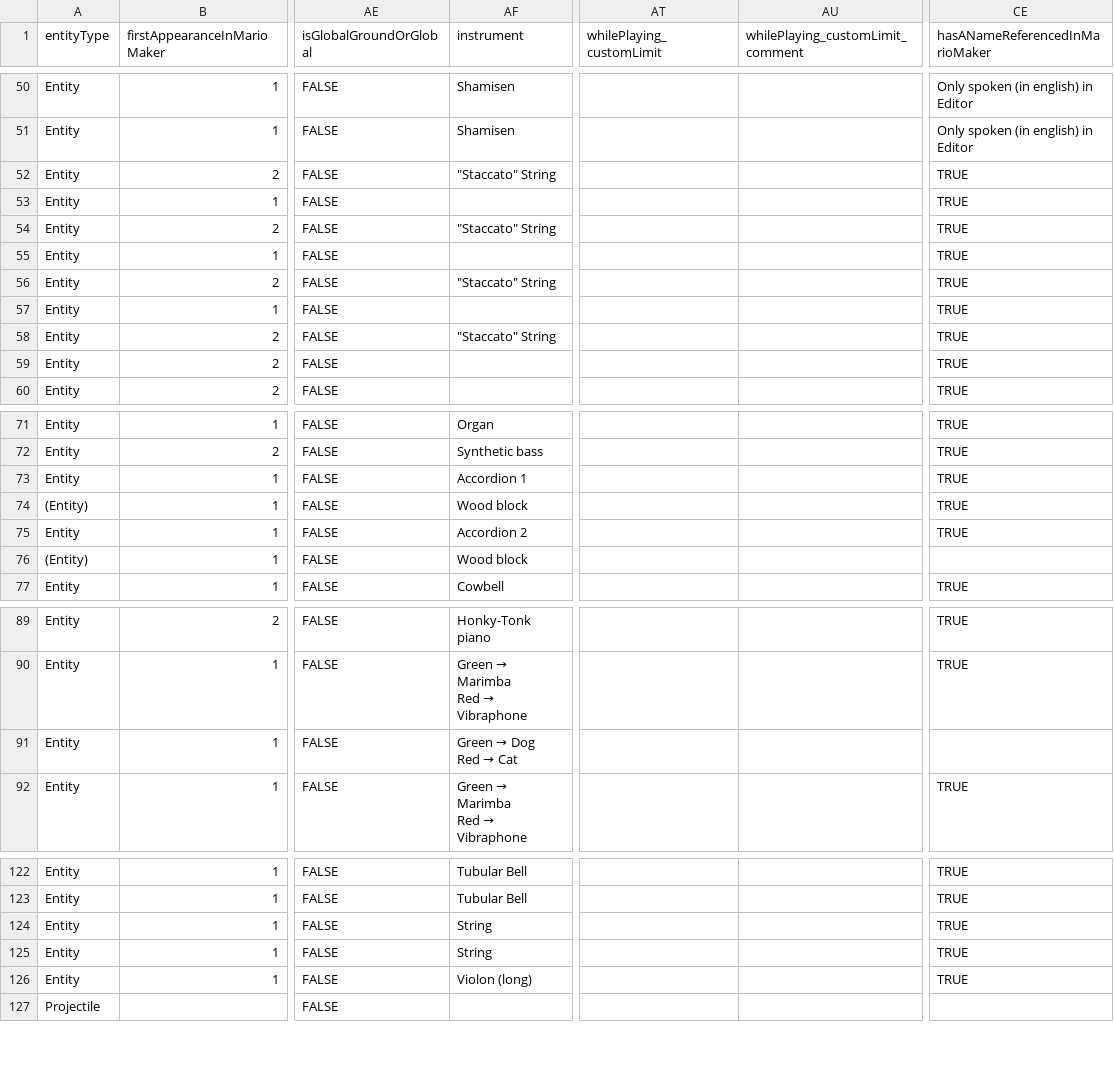
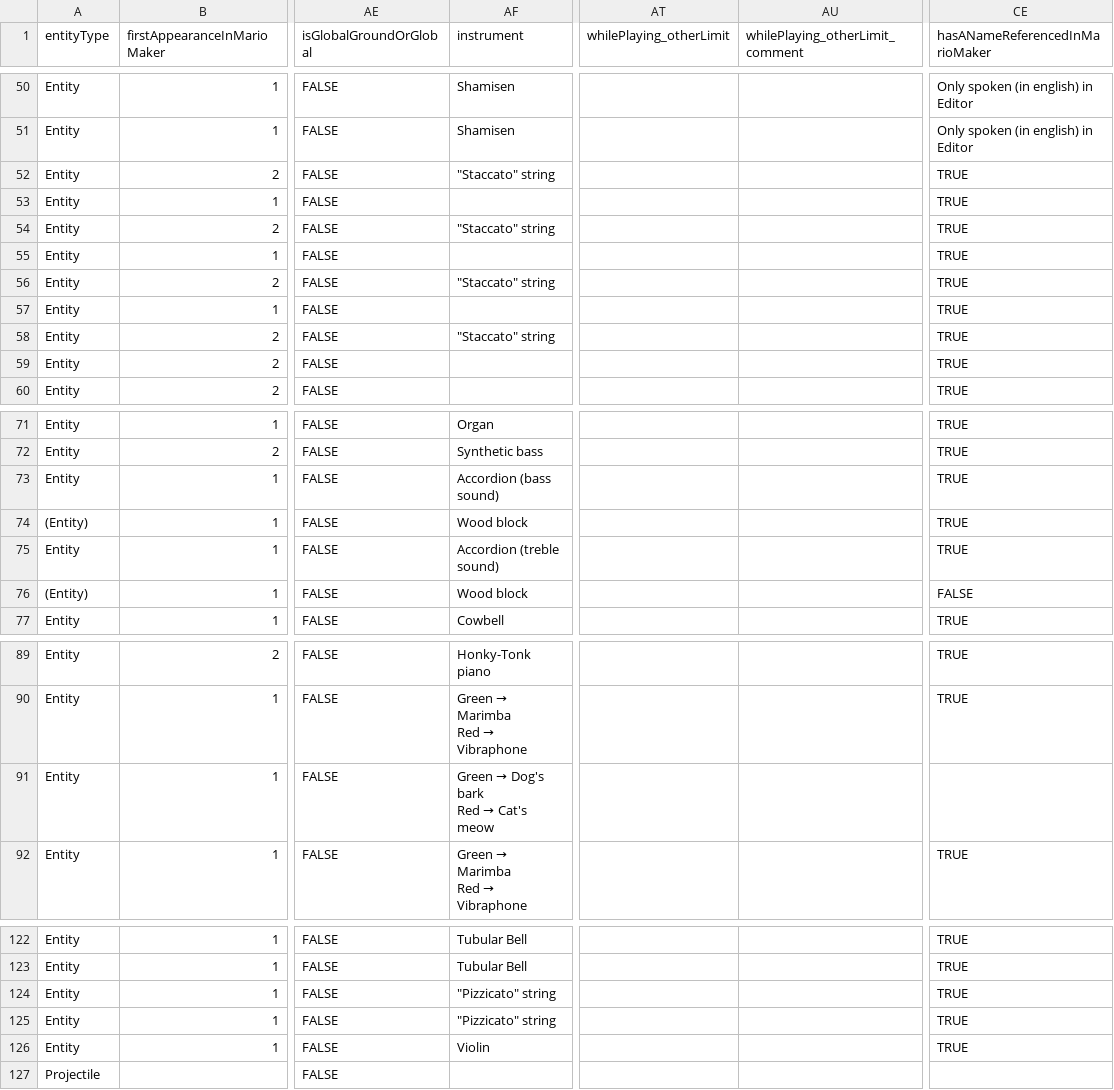
Before and after one commit to joooKiwi/smm-encyclopedia, a CSV file: src/resources/Entity.csv, drawn as a sheet; only a part is shown, gaps mark what is left out; ↵ is a line break in a cell; the diff covers the shown part only; the diff names each change by its address in the sheet, - before the commit and + after, or states it on an @@ line.

Commit message:
Change from "custom limit" to "other limit". Change to some instruments to have better naming. And small change on the Bubble entity to remove the attribute "hasANameReferencedInMarioMaker".

```diff
--- a/src/resources/Entity.csv
+++ b/src/resources/Entity.csv
-AT1: whilePlaying_customLimit
+AT1: whilePlaying_otherLimit
-AU1: whilePlaying_customLimit_comment
+AU1: whilePlaying_otherLimit_comment
-AF52 (instrument): "Staccato" String
+AF52 (instrument): "Staccato" string
-AF54 (instrument): "Staccato" String
+AF54 (instrument): "Staccato" string
-AF56 (instrument): "Staccato" String
+AF56 (instrument): "Staccato" string
-AF58 (instrument): "Staccato" String
+AF58 (instrument): "Staccato" string
-AF73 (instrument): Accordion 1
+AF73 (instrument): Accordion (bass sound)
-AF75 (instrument): Accordion 2
+AF75 (instrument): Accordion (treble sound)
-CE76 (hasANameReferencedInMarioMaker): (empty)
+CE76 (hasANameReferencedInMarioMaker): FALSE
@@ AF91 (instrument): Green → Dog ↵ Red → Cat → Green → Dog's bark ↵ Red → Cat's meow @@
-AF124:AF125 (instrument): String
+AF124:AF125 (instrument): "Pizzicato" string
-AF126 (instrument): Violon (long)
+AF126 (instrument): Violin
```
Also changed, not shown: 1 edited cell elsewhere in this file, 14 other files.
